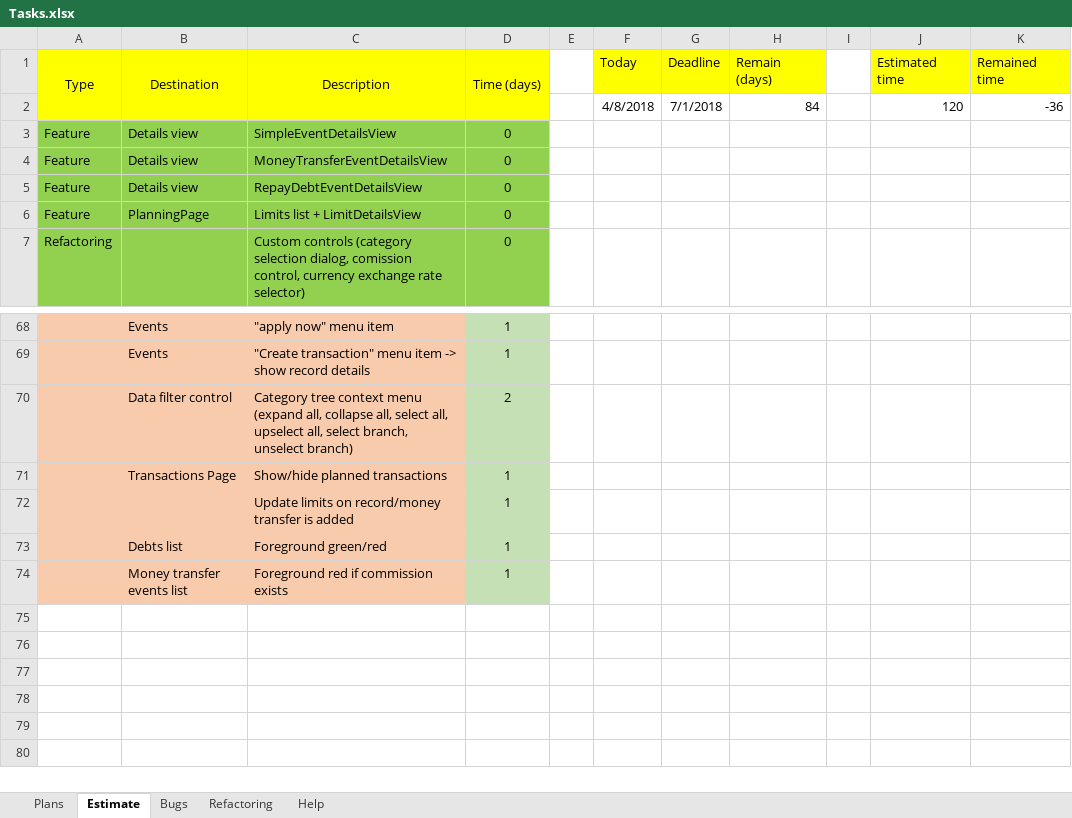
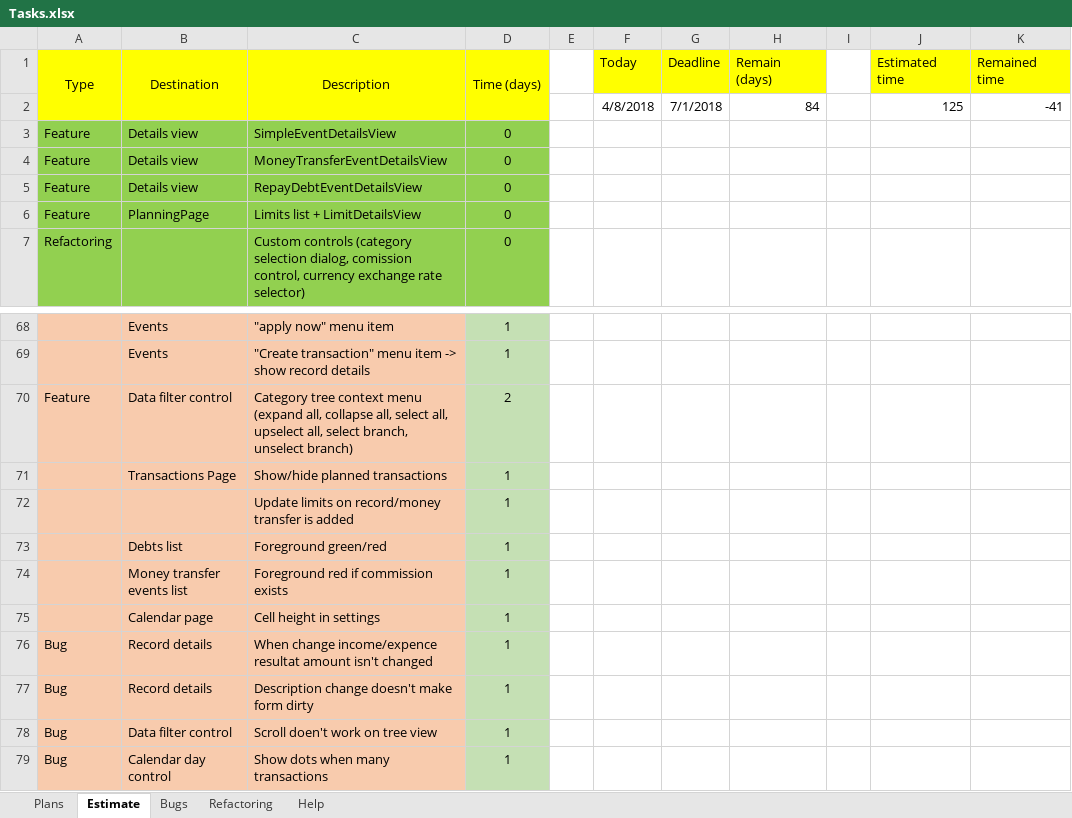
Before and after one commit to Irina1408/MoneyChest.Wpf, an Excel workbook: Tasks.xlsx, sheet Estimate, drawn as a sheet; only a part is shown, gaps mark what is left out; values as stored, in another font and other column widths than the file's, no borders; the diff names each change by its address in the sheet, - before the commit and + after, or states it on an @@ line.

Commit message:
Calendar day: show transaction list

```diff
--- a/Tasks.xlsx (sheet Estimate)
+++ b/Tasks.xlsx (sheet Estimate)
-J2 (Estimated time): 120
+J2 (Estimated time): 125
-K2 (Remained time): -36
+K2 (Remained time): -41
-A70 (Type): (empty)
+A70 (Type): Feature
+row 75:  | Calendar page | Cell height in settings | 1
+row 76: Bug | Record details | When change income/expence resultat amount isn't changed | 1
+row 77: Bug | Record details | Description change doesn't make form dirty | 1
+row 78: Bug | Data filter control | Scroll doen't work on tree view | 1
+row 79: Bug | Calendar day control | Show dots when many transactions | 1
```
Also changed, not shown: 3 other files.
